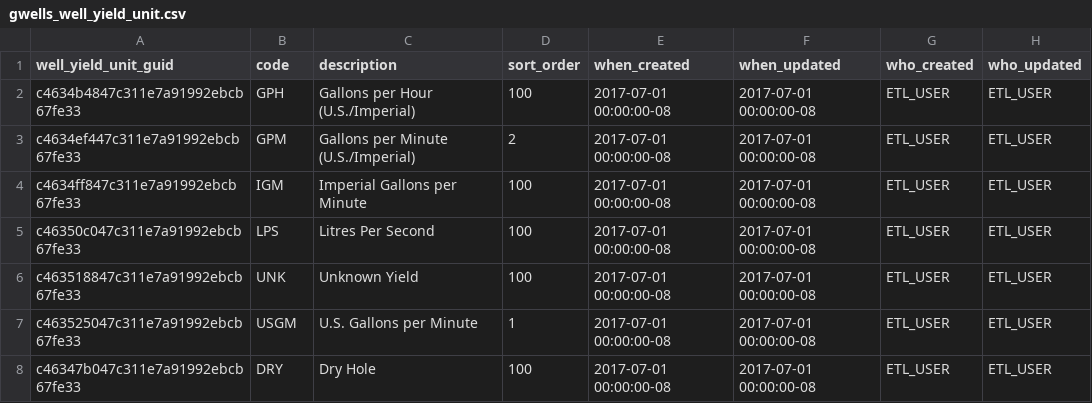
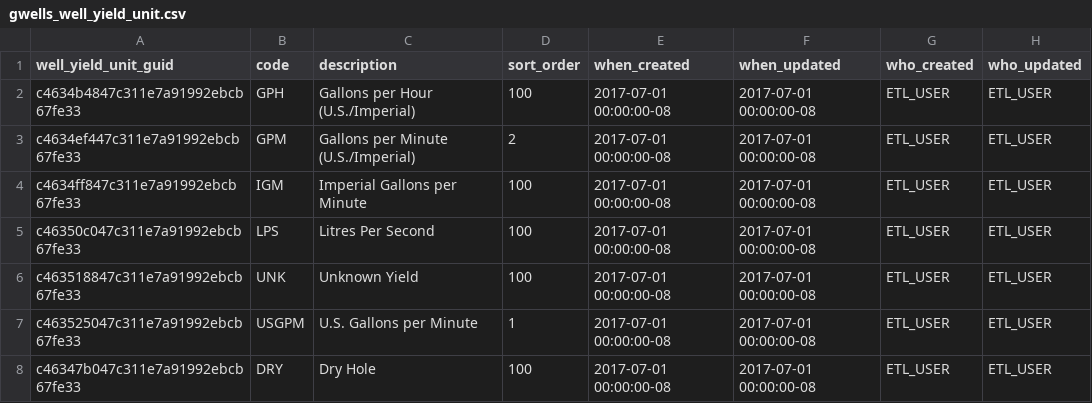
Before and after one commit to bcgov/gwells, a CSV file: database/code-tables/gwells_well_yield_unit.csv, drawn as a sheet.

Commit message:
Fixing yield unit code.

```diff
--- a/database/code-tables/gwells_well_yield_unit.csv
+++ b/database/code-tables/gwells_well_yield_unit.csv
@@ -6,3 +6,3 @@ well_yield_unit_guid,code,description,sort_order,when_created,when_updated,who_c
 "c463518847c311e7a91992ebcb67fe33","UNK","Unknown Yield","100","2017-07-01 00:00:00-08","2017-07-01 00:00:00-08","ETL_USER","ETL_USER"
-"c463525047c311e7a91992ebcb67fe33","USGM","U.S. Gallons per Minute","1","2017-07-01 00:00:00-08","2017-07-01 00:00:00-08","ETL_USER","ETL_USER"
+"c463525047c311e7a91992ebcb67fe33","USGPM","U.S. Gallons per Minute","1","2017-07-01 00:00:00-08","2017-07-01 00:00:00-08","ETL_USER","ETL_USER"
 "c46347b047c311e7a91992ebcb67fe33","DRY","Dry Hole","100","2017-07-01 00:00:00-08","2017-07-01 00:00:00-08","ETL_USER","ETL_USER"
```
